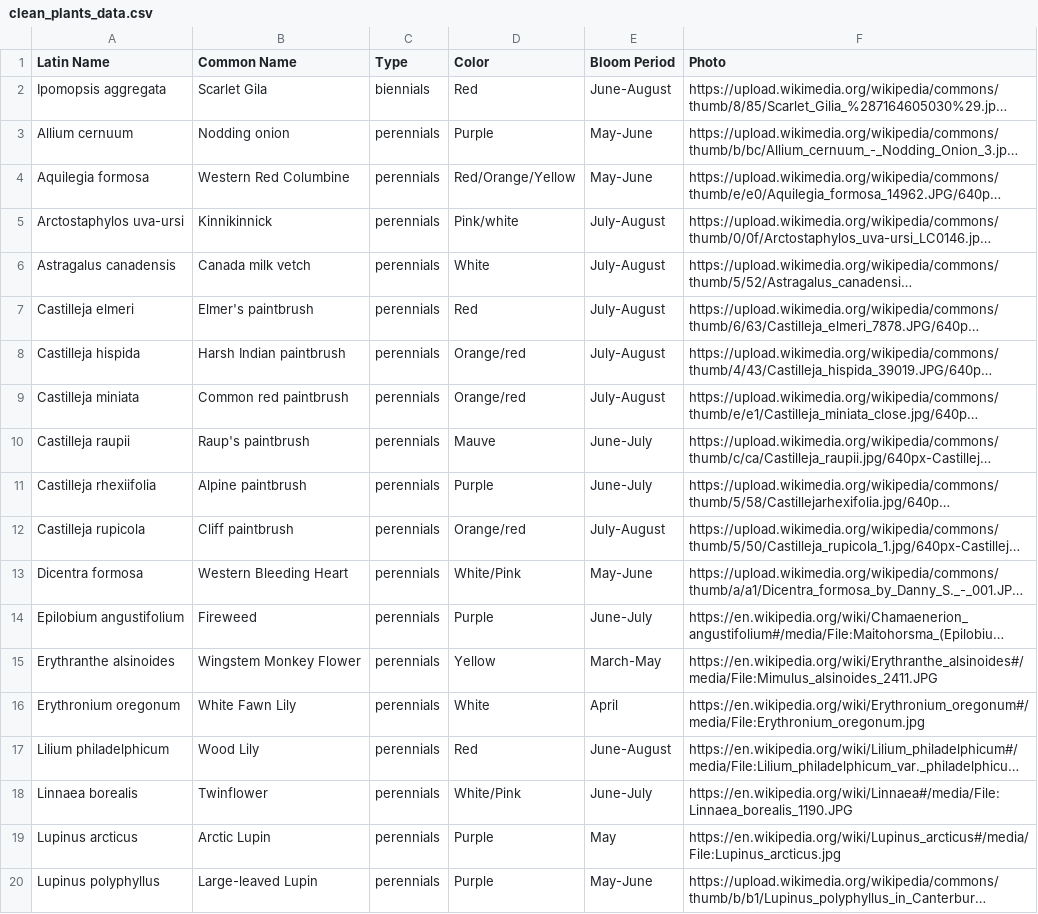
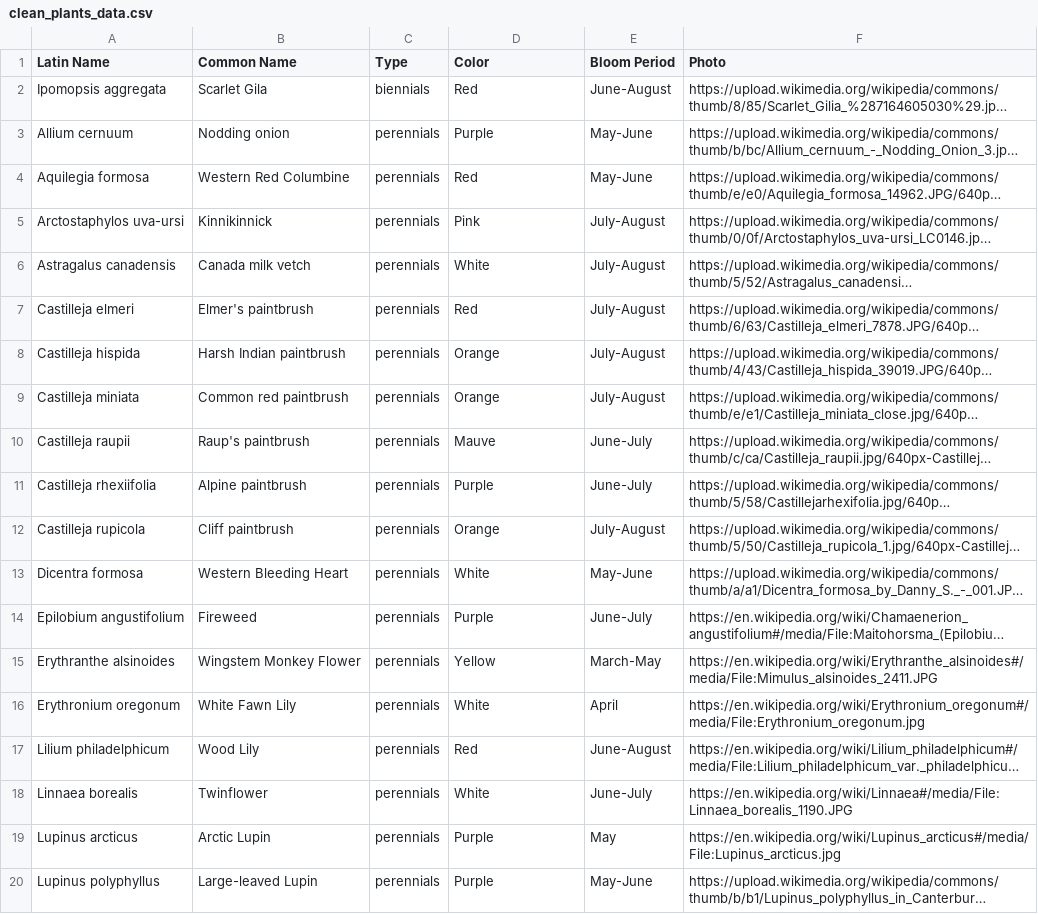
Before and after one commit to Mateo-dmngz-D/Indigenous-gardens, a CSV file: clean_plants_data.csv, drawn as a sheet; only a part is shown; long unchanged cells end in …; the diff covers the shown part only; the diff names each change by its address in the sheet, - before the commit and + after, or states it on an @@ line.

```diff
--- a/clean_plants_data.csv
+++ b/clean_plants_data.csv
-D4 (Color): Red/Orange/Yellow
+D4 (Color): Red
-D5 (Color): Pink/white
+D5 (Color): Pink
-D8:D9 (Color): Orange/red
+D8:D9 (Color): Orange
-D12 (Color): Orange/red
+D12 (Color): Orange
-D13 (Color): White/Pink
+D13 (Color): White
-D18 (Color): White/Pink
+D18 (Color): White
```
Also changed, not shown: 15 edited cells elsewhere in this file, 1 other file.
